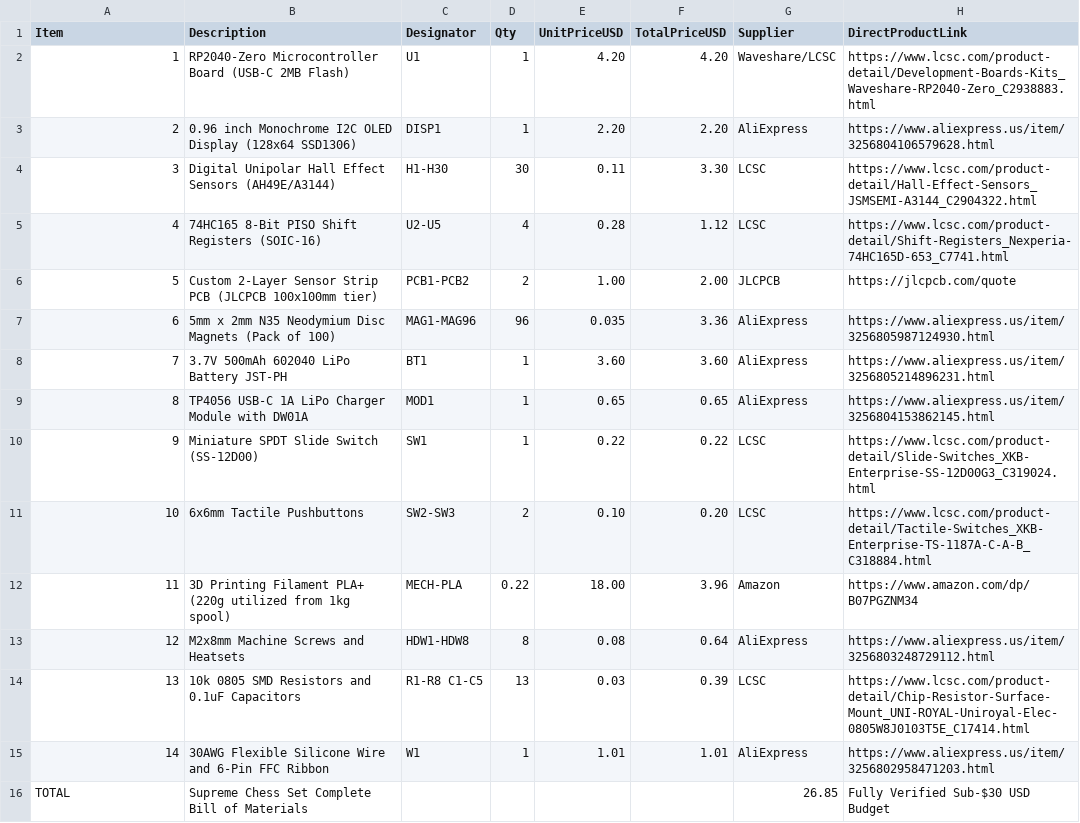
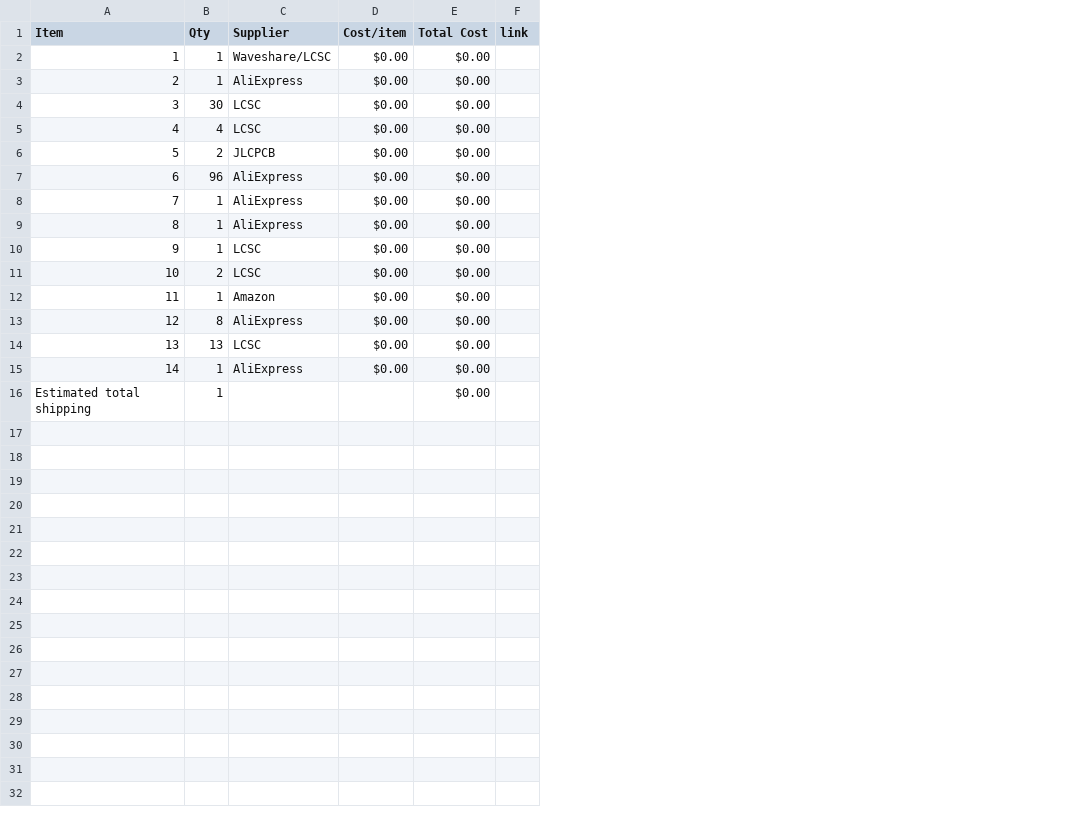
Before and after one commit to BobDaBanana27/Supreme-Chess-Set, a CSV file: BOM.csv, drawn as a sheet; removed rows and columns are numbered as before the commit, all else as after; the diff names each change by its address in the sheet, - before the commit and + after, or states it on an @@ line.

Commit message:
Sync Magnetic & portable Chess set. from Half Life

```diff
--- a/BOM.csv
+++ b/BOM.csv
-column B (Description), rows 2-15: RP2040-Zero Microcontroller Board (USB-C 2MB Flash) | 0.96 inch Monochrome I2C OLED Display (128x64 SSD1306) | Digital Unipolar Hall Effect Sensors (AH49E/A3144) | 74HC165 8-Bit PISO Shift Registers (SOIC-16) | Custom 2-Layer Sensor Strip PCB (JLCPCB 100x100mm tier) | 5mm x 2mm N35 Neodymium Disc Magnets (Pack of 100) | 3.7V 500mAh 602040 LiPo Battery JST-PH | TP4056 USB-C 1A LiPo Charger Module with DW01A | Miniature SPDT Slide Switch (SS-12D00) | 6x6mm Tactile Pushbuttons | 3D Printing Filament PLA+ (220g utilized from 1kg spool) | M2x8mm Machine Screws and Heatsets | 10k 0805 SMD Resistors and 0.1uF Capacitors | 30AWG Flexible Silicone Wire and 6-Pin FFC Ribbon
-column C (Designator), rows 2-15: U1 | DISP1 | H1-H30 | U2-U5 | PCB1-PCB2 | MAG1-MAG96 | BT1 | MOD1 | SW1 | SW2-SW3 | MECH-PLA | HDW1-HDW8 | R1-R8 C1-C5 | W1
-column E (UnitPriceUSD), rows 2-15: 4.20 | 2.20 | 0.11 | 0.28 | 1.00 | 0.035 | 3.60 | 0.65 | 0.22 | 0.10 | 18.00 | 0.08 | 0.03 | 1.01
-column F (TotalPriceUSD), rows 2-15: 4.20 | 2.20 | 3.30 | 1.12 | 2.00 | 3.36 | 3.60 | 0.65 | 0.22 | 0.20 | 3.96 | 0.64 | 0.39 | 1.01
-column H (DirectProductLink), rows 2-15: https://www.lcsc.com/product-detail/Development-Boards-Kits_Waveshare-RP2040-Zero_C2938883.html | https://www.aliexpress.us/item/3256804106579628.html | https://www.lcsc.com/product-detail/Hall-Effect-Sensors_JSMSEMI-A3144_C2904322.html | https://www.lcsc.com/product-detail/Shift-Registers_Nexperia-74HC165D-653_C7741.html | https://jlcpcb.com/quote | https://www.aliexpress.us/item/3256805987124930.html | https://www.aliexpress.us/item/3256805214896231.html | https://www.aliexpress.us/item/3256804153862145.html | https://www.lcsc.com/product-detail/Slide-Switches_XKB-Enterprise-SS-12D00G3_C319024.html | https://www.lcsc.com/product-detail/Tactile-Switches_XKB-Enterprise-TS-1187A-C-A-B_C318884.html | https://www.amazon.com/dp/B07PGZNM34 | https://www.aliexpress.us/item/3256803248729112.html | https://www.lcsc.com/product-detail/Chip-Resistor-Surface-Mount_UNI-ROYAL-Uniroyal-Elec-0805W8J0103T5E_C17414.html | https://www.aliexpress.us/item/3256802958471203.html
+column D (Cost/item), rows 2-15: all $0.00
+column E (Total Cost), rows 2-15: all $0.00
+column F (link), empty
-B12 (Qty): 0.22
+B12 (Qty): 1
-row 16: TOTAL | Supreme Chess Set Complete Bill of Materials |  |  |  |  | 26.85 | Fully Verified Sub-$30 USD Budget
+row 16: Estimated total shipping | 1 |  |  | $0.00
```
